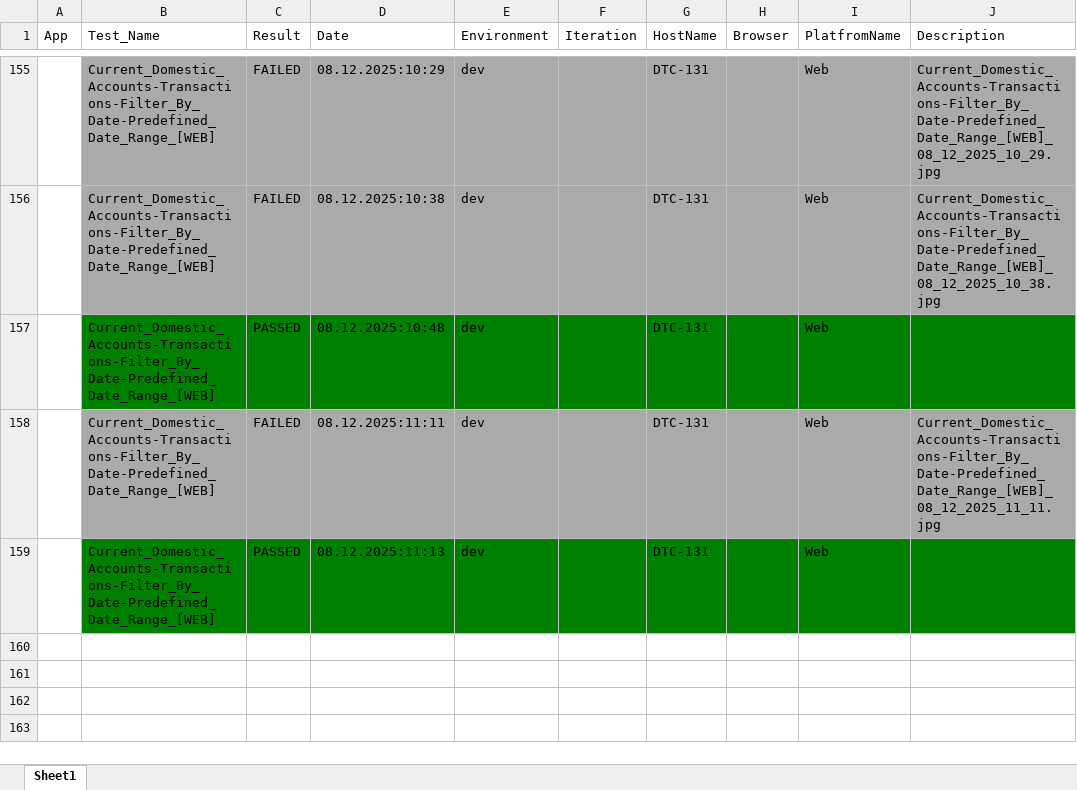
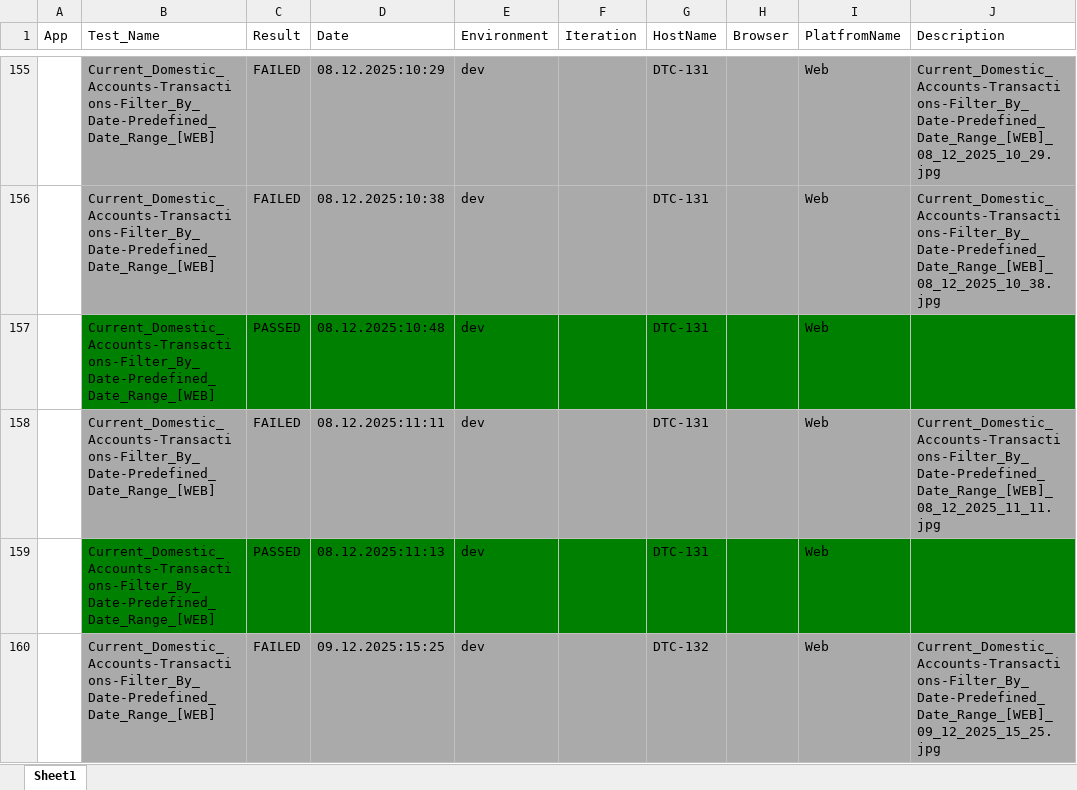
Before and after one commit to AleksandarIlic2/nlb, an Excel workbook: results/TestResults.xlsx, sheet Sheet1, drawn as a sheet; only a part is shown, gaps mark what is left out; values as stored, in another font and other column widths than the file's, no borders; the diff names each change by its address in the sheet, - before the commit and + after, or states it on an @@ line.

```diff
--- a/results/TestResults.xlsx (sheet Sheet1)
+++ b/results/TestResults.xlsx (sheet Sheet1)
+row 160:  | Current_Domestic_Accounts-Transactions-Filter_By_Date-Predefined_Date_Range_[WEB] | FAILED | 09.12.2025:15:25 | dev |  | DTC-132 |  | Web | Current_Domestic_Accounts-Transactions-Filter_By_Date-Predefined_Date_Range_[WEB]_09_12_2025_15_25.jpg
```
Also changed, not shown: 1 other file.
